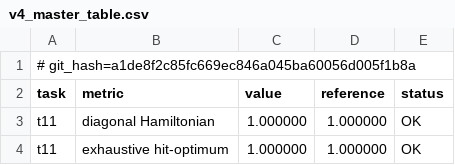
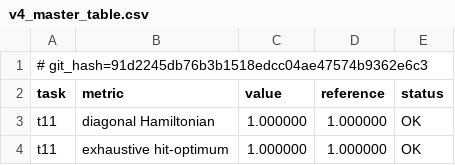
Before and after one commit to armandld/BA_Proj, a CSV file: results/v4_master_table.csv, drawn as a sheet; only a part is shown.

```diff
--- a/results/v4_master_table.csv
+++ b/results/v4_master_table.csv
@@ -1,2 +1,2 @@
-# git_hash=a1de8f2c85fc669ec846a045ba60056d005f1b8a
+# git_hash=91d2245db76b3b1518edcc04ae47574b9362e6c3
 task,metric,value,reference,status
```
Also changed, not shown: 4 other files.
